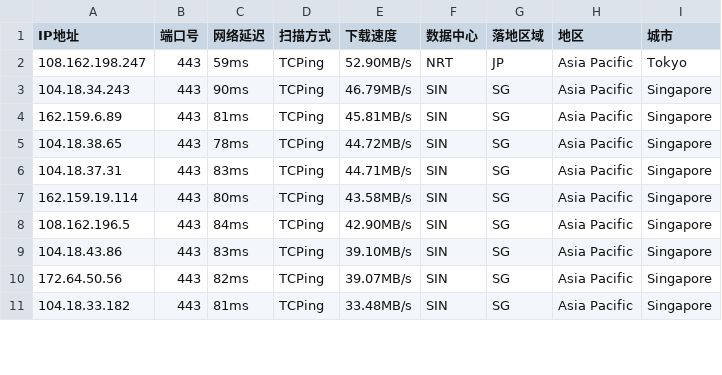
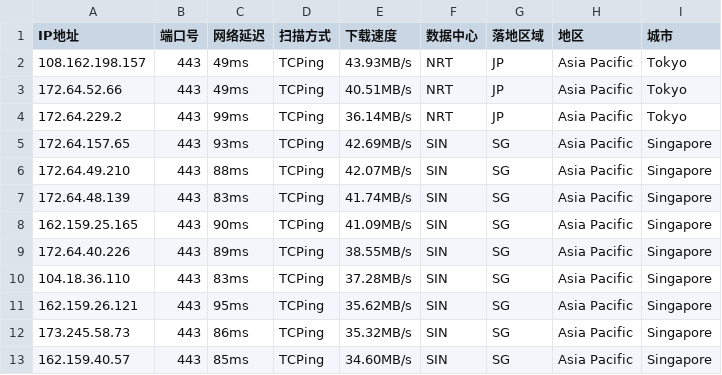
Before and after one commit to aihddelyy/Cloudflare_ips, a CSV file: CF.csv, drawn as a sheet; only a part is shown; the diff covers the shown part only.

```diff
--- a/CF.csv
+++ b/CF.csv
@@ -1,11 +1,13 @@
 IP地址,端口号,网络延迟,扫描方式,下载速度,数据中心,落地区域,地区,城市
-108.162.198.247,443,59ms,TCPing,52.90MB/s,NRT,JP,Asia Pacific,Tokyo
-104.18.34.243,443,90ms,TCPing,46.79MB/s,SIN,SG,Asia Pacific,Singapore
-162.159.6.89,443,81ms,TCPing,45.81MB/s,SIN,SG,Asia Pacific,Singapore
-104.18.38.65,443,78ms,TCPing,44.72MB/s,SIN,SG,Asia Pacific,Singapore
-104.18.37.31,443,83ms,TCPing,44.71MB/s,SIN,SG,Asia Pacific,Singapore
-162.159.19.114,443,80ms,TCPing,43.58MB/s,SIN,SG,Asia Pacific,Singapore
-108.162.196.5,443,84ms,TCPing,42.90MB/s,SIN,SG,Asia Pacific,Singapore
-104.18.43.86,443,83ms,TCPing,39.10MB/s,SIN,SG,Asia Pacific,Singapore
-172.64.50.56,443,82ms,TCPing,39.07MB/s,SIN,SG,Asia Pacific,Singapore
-104.18.33.182,443,81ms,TCPing,33.48MB/s,SIN,SG,Asia Pacific,Singapore
+108.162.198.157,443,49ms,TCPing,43.93MB/s,NRT,JP,Asia Pacific,Tokyo
+172.64.52.66,443,49ms,TCPing,40.51MB/s,NRT,JP,Asia Pacific,Tokyo
+172.64.229.2,443,99ms,TCPing,36.14MB/s,NRT,JP,Asia Pacific,Tokyo
+172.64.157.65,443,93ms,TCPing,42.69MB/s,SIN,SG,Asia Pacific,Singapore
+172.64.49.210,443,88ms,TCPing,42.07MB/s,SIN,SG,Asia Pacific,Singapore
+172.64.48.139,443,83ms,TCPing,41.74MB/s,SIN,SG,Asia Pacific,Singapore
+162.159.25.165,443,90ms,TCPing,41.09MB/s,SIN,SG,Asia Pacific,Singapore
+172.64.40.226,443,89ms,TCPing,38.55MB/s,SIN,SG,Asia Pacific,Singapore
+104.18.36.110,443,83ms,TCPing,37.28MB/s,SIN,SG,Asia Pacific,Singapore
+162.159.26.121,443,95ms,TCPing,35.62MB/s,SIN,SG,Asia Pacific,Singapore
+173.245.58.73,443,86ms,TCPing,35.32MB/s,SIN,SG,Asia Pacific,Singapore
+162.159.40.57,443,85ms,TCPing,34.60MB/s,SIN,SG,Asia Pacific,Singapore
```
Also changed, not shown: 1 added row and 68 edited cells elsewhere in this file, HK.csv, JP.csv, 10 other files.
